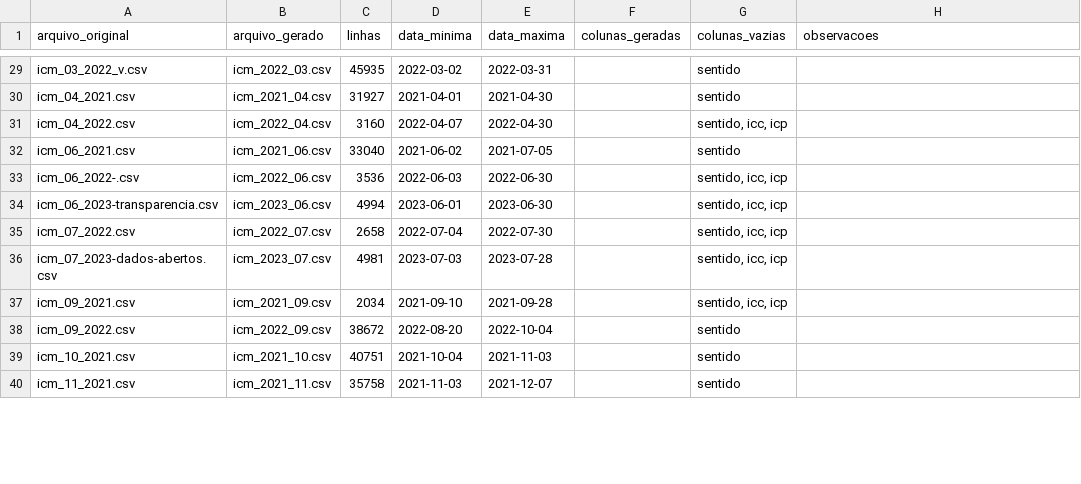
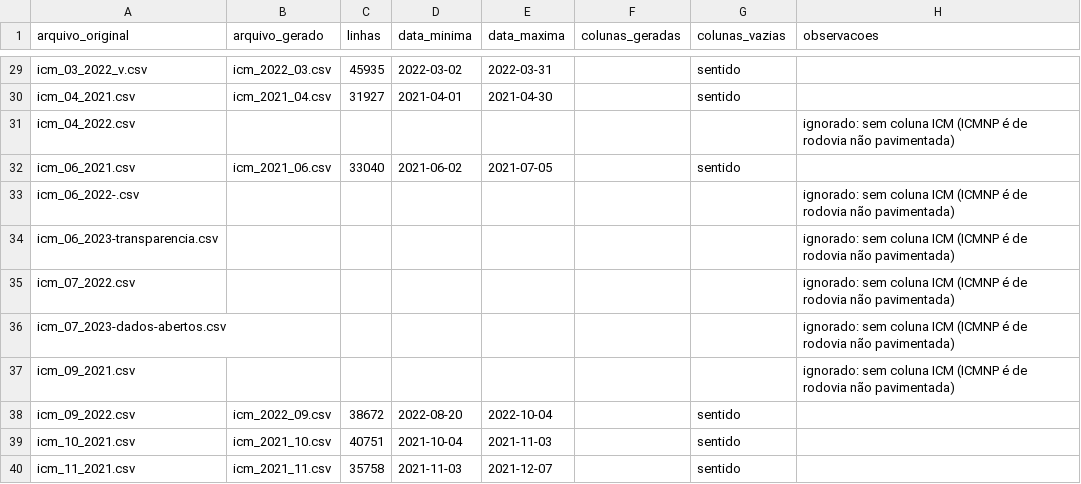
Before and after one commit to kalungagus/CondEstradas, a CSV file: relatorio_pre_processamento.csv, drawn as a sheet; only a part is shown, gaps mark what is left out; the diff covers the shown part only.

Commit message:
Feito o tratamento final, gerando o dataset completo. Adicionando também scripts para geração de relatórios dos dados, a fim de escolher as melhores formas de tratamento.

```diff
--- a/relatorio_pre_processamento.csv
+++ b/relatorio_pre_processamento.csv
@@ -30,9 +30,9 @@ icm_03_2022_v.csv;icm_2022_03.csv;45935;2022-03-02;2022-03-31;;sentido;
 icm_04_2021.csv;icm_2021_04.csv;31927;2021-04-01;2021-04-30;;sentido;
-icm_04_2022.csv;icm_2022_04.csv;3160;2022-04-07;2022-04-30;;sentido, icc, icp;
+icm_04_2022.csv;;;;;;;ignorado: sem coluna ICM (ICMNP é de rodovia não pavimentada)
 icm_06_2021.csv;icm_2021_06.csv;33040;2021-06-02;2021-07-05;;sentido;
-icm_06_2022-.csv;icm_2022_06.csv;3536;2022-06-03;2022-06-30;;sentido, icc, icp;
-icm_06_2023-transparencia.csv;icm_2023_06.csv;4994;2023-06-01;2023-06-30;;sentido, icc, icp;
-icm_07_2022.csv;icm_2022_07.csv;2658;2022-07-04;2022-07-30;;sentido, icc, icp;
-icm_07_2023-dados-abertos.csv;icm_2023_07.csv;4981;2023-07-03;2023-07-28;;sentido, icc, icp;
-icm_09_2021.csv;icm_2021_09.csv;2034;2021-09-10;2021-09-28;;sentido, icc, icp;
+icm_06_2022-.csv;;;;;;;ignorado: sem coluna ICM (ICMNP é de rodovia não pavimentada)
+icm_06_2023-transparencia.csv;;;;;;;ignorado: sem coluna ICM (ICMNP é de rodovia não pavimentada)
+icm_07_2022.csv;;;;;;;ignorado: sem coluna ICM (ICMNP é de rodovia não pavimentada)
+icm_07_2023-dados-abertos.csv;;;;;;;ignorado: sem coluna ICM (ICMNP é de rodovia não pavimentada)
+icm_09_2021.csv;;;;;;;ignorado: sem coluna ICM (ICMNP é de rodovia não pavimentada)
 icm_09_2022.csv;icm_2022_09.csv;38672;2022-08-20;2022-10-04;;sentido;
```
Also changed, not shown: 67 edited cells elsewhere in this file, 9 other files.
